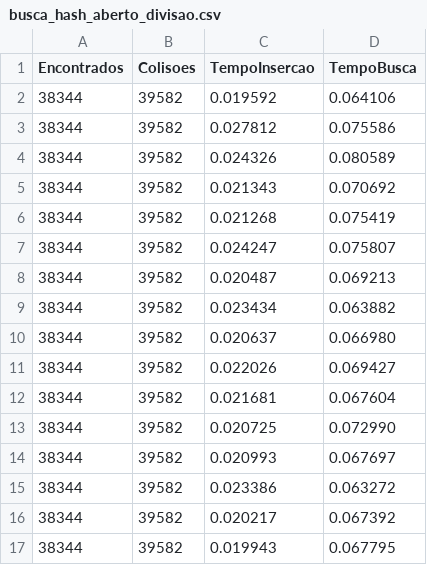
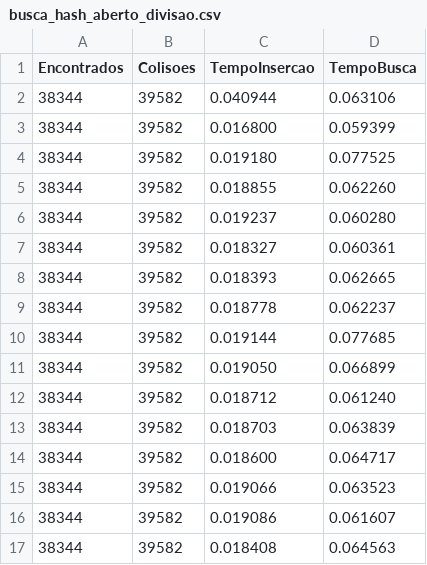
Before and after one commit to cirillom/ed2_trab2, a CSV file: out/busca_hash_aberto_divisao.csv, drawn as a sheet; only a part is shown; the diff covers the shown part only.

Commit message:
data output

```diff
--- a/out/busca_hash_aberto_divisao.csv
+++ b/out/busca_hash_aberto_divisao.csv
@@ -1,17 +1,17 @@
 Encontrados,Colisoes,TempoInsercao,TempoBusca
-38344,39582,0.019592,0.064106
-38344,39582,0.027812,0.075586
-38344,39582,0.024326,0.080589
-38344,39582,0.021343,0.070692
-38344,39582,0.021268,0.075419
-38344,39582,0.024247,0.075807
-38344,39582,0.020487,0.069213
-38344,39582,0.023434,0.063882
-38344,39582,0.020637,0.066980
-38344,39582,0.022026,0.069427
-38344,39582,0.021681,0.067604
-38344,39582,0.020725,0.072990
-38344,39582,0.020993,0.067697
-38344,39582,0.023386,0.063272
-38344,39582,0.020217,0.067392
-38344,39582,0.019943,0.067795
+38344,39582,0.040944,0.063106
+38344,39582,0.016800,0.059399
+38344,39582,0.019180,0.077525
+38344,39582,0.018855,0.062260
+38344,39582,0.019237,0.060280
+38344,39582,0.018327,0.060361
+38344,39582,0.018393,0.062665
+38344,39582,0.018778,0.062237
+38344,39582,0.019144,0.077685
+38344,39582,0.019050,0.066899
+38344,39582,0.018712,0.061240
+38344,39582,0.018703,0.063839
+38344,39582,0.018600,0.064717
+38344,39582,0.019066,0.063523
+38344,39582,0.019086,0.061607
+38344,39582,0.018408,0.064563
```
Also changed, not shown: 72 edited cells elsewhere in this file, out/busca_hash_aberto_multiplicacao.csv, out/busca_hash_aberto_primos.csv, 7 other files.
